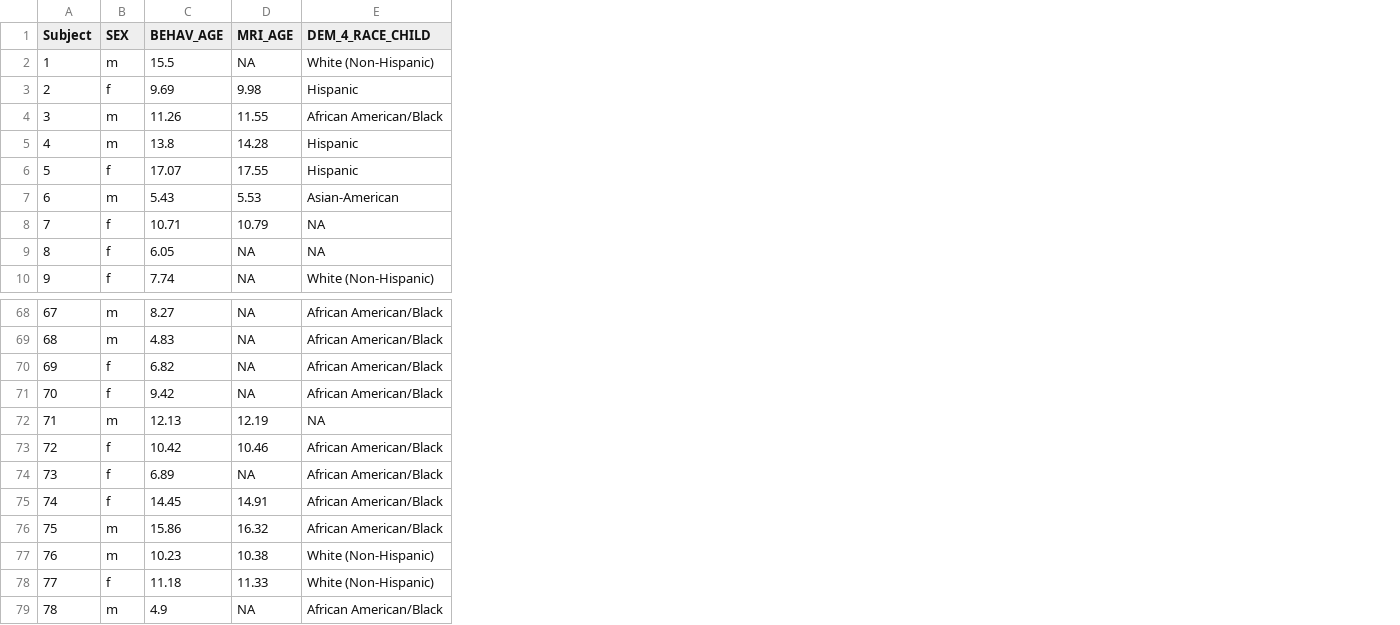
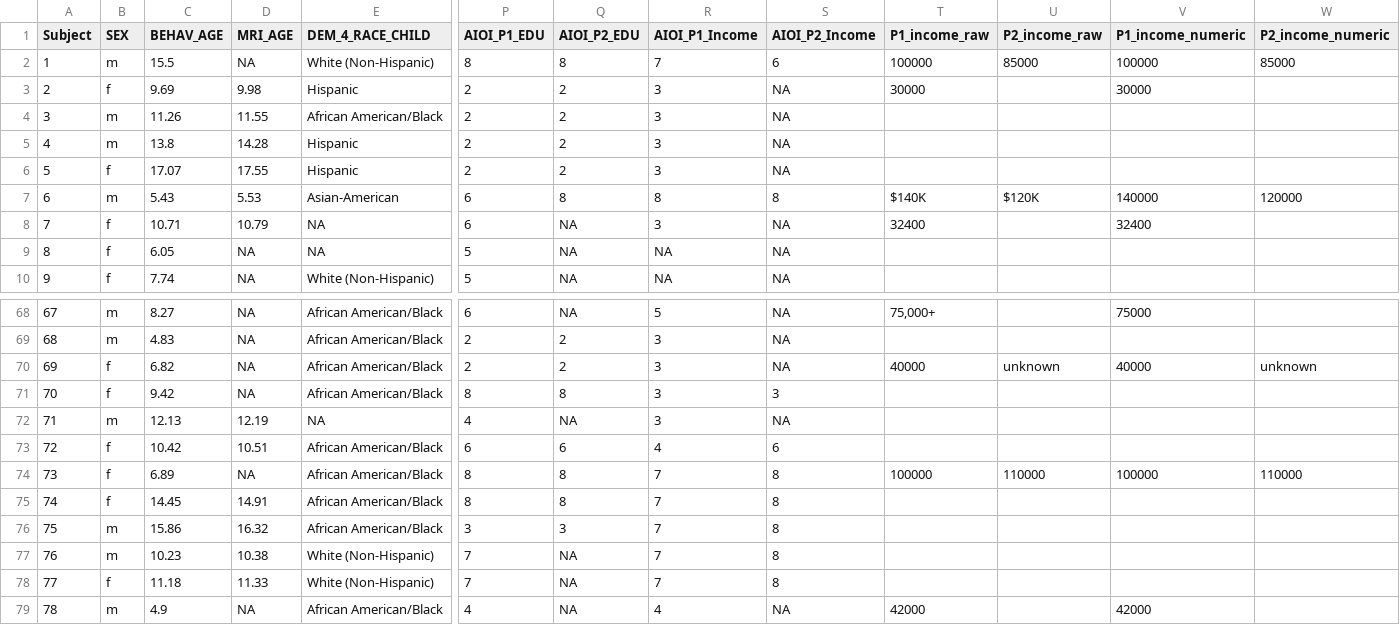
Before and after one commit to LiorAbramson/parental_buffer_aversive_learning, a CSV file: data/ELFK_demographics.csv, drawn as a sheet; only a part is shown, gaps mark what is left out; the diff names each change by its address in the sheet, - before the commit and + after, or states it on an @@ line.

```diff
--- a/data/ELFK_demographics.csv
+++ b/data/ELFK_demographics.csv
+column P (AIOI_P1_EDU), rows 2-10: 8 | 2 | 2 | 2 | 2 | 6 | 6 | 5 | 5; rows 68-79: 6 | 2 | 2 | 8 | 4 | 6 | 8 | 8 | 3 | 7 | 7 | 4
+column Q (AIOI_P2_EDU), rows 2-10: 8 | 2 | 2 | 2 | 2 | 8 | NA | NA | NA; rows 68-79: NA | 2 | 2 | 8 | NA | 6 | 8 | 8 | 3 | NA | NA | NA
+column R (AIOI_P1_Income), rows 2-10: 7 | 3 | 3 | 3 | 3 | 8 | 3 | NA | NA; rows 68-79: 5 | 3 | 3 | 3 | 3 | 4 | 7 | 7 | 7 | 7 | 7 | 4
+column S (AIOI_P2_Income), rows 2-10: 6 | NA | NA | NA | NA | 8 | NA | NA | NA; rows 68-79: NA | NA | NA | 3 | NA | 6 | 8 | 8 | 8 | 8 | 8 | NA
+column T (P1_income_raw), rows 2-8: 100000 | 30000 |  |  |  | $140K | 32400; rows 68-79: 75,000+ |  | 40000 |  |  |  | 100000 |  |  |  |  | 42000
+column U (P2_income_raw), rows 2-7: 85000 |  |  |  |  | $120K; rows 70-74: unknown |  |  |  | 110000
+column V (P1_income_numeric), rows 2-8: 100000 | 30000 |  |  |  | 140000 | 32400; rows 68-79: 75000 |  | 40000 |  |  |  | 100000 |  |  |  |  | 42000
+column W (P2_income_numeric), rows 2-7: 85000 |  |  |  |  | 120000; rows 70-74: unknown |  |  |  | 110000
-D73 (MRI_AGE): 10.46
+D73 (MRI_AGE): 10.51
```
Also changed, not shown: 17 other files.
